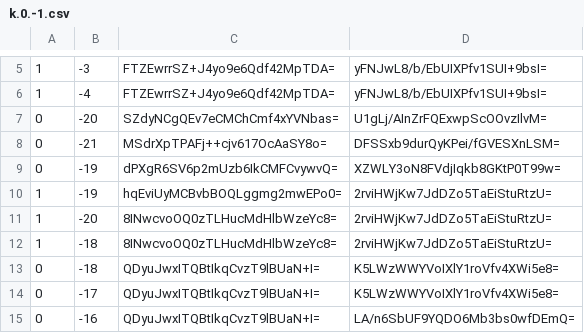
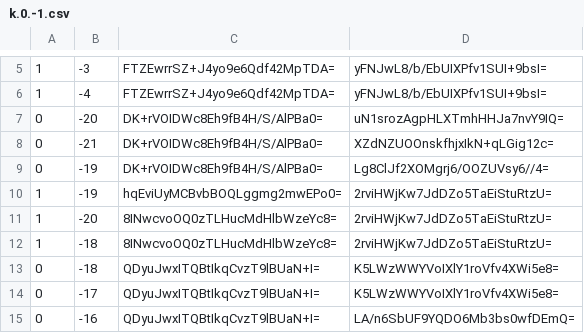
Before and after one commit to Brehtyn/brentyns.com-pipeline, a CSV file: public/unmined/tiles/zoom.-1/metadata/k.0.-1.csv, drawn as a sheet; only a part is shown, gaps mark what is left out.

```diff
--- a/public/unmined/tiles/zoom.-1/metadata/k.0.-1.csv
+++ b/public/unmined/tiles/zoom.-1/metadata/k.0.-1.csv
@@ -6,5 +6,5 @@
 1,-4,FTZEwrrSZ+J4yo9e6Qdf42MpTDA=,yFNJwL8/b/EbUIXPfv1SUI+9bsI=
-0,-20,SZdyNCgQEv7eCMChCmf4xYVNbas=,U1gLj/AInZrFQExwpScOOvzIlvM=
-0,-21,MSdrXpTPAFj++cjv617OcAaSY8o=,DFSSxb9durQyKPei/fGVESXnLSM=
-0,-19,dPXgR6SV6p2mUzb6IkCMFCvywvQ=,XZWLY3oN8FVdjIqkb8GKtP0T99w=
+0,-20,DK+rVOIDWc8Eh9fB4H/S/AlPBa0=,uN1srozAgpHLXTmhHHJa7nvY9IQ=
+0,-21,DK+rVOIDWc8Eh9fB4H/S/AlPBa0=,XZdNZUOOnskfhjxIkN+qLGig12c=
+0,-19,DK+rVOIDWc8Eh9fB4H/S/AlPBa0=,Lg8ClJf2XOMgrj6/OOZUVsy6//4=
 1,-19,hqEviUyMCBvbBOQLggmg2mwEPo0=,2rviHWjKw7JdDZo5TaEiStuRtzU=
```
Also changed, not shown: public/unmined/tiles/zoom.-1/metadata/k.-1.-1.csv, public/unmined/tiles/zoom.-2/metadata/k.-1.-1.csv, 44 other files.
